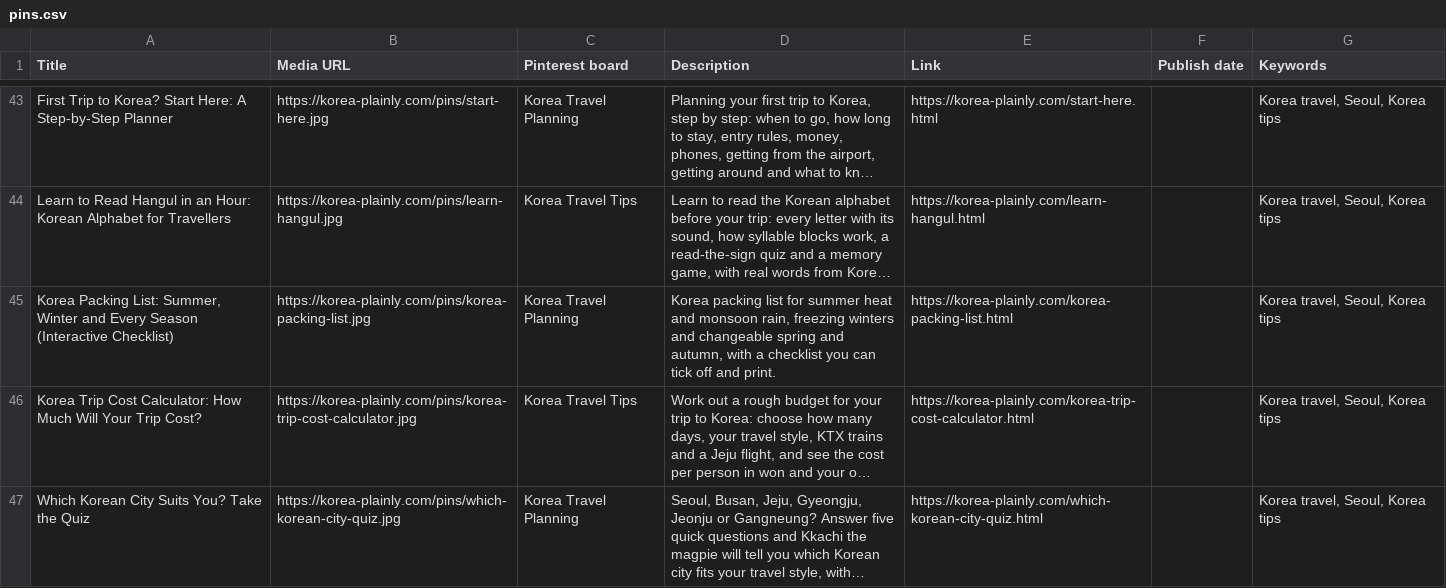
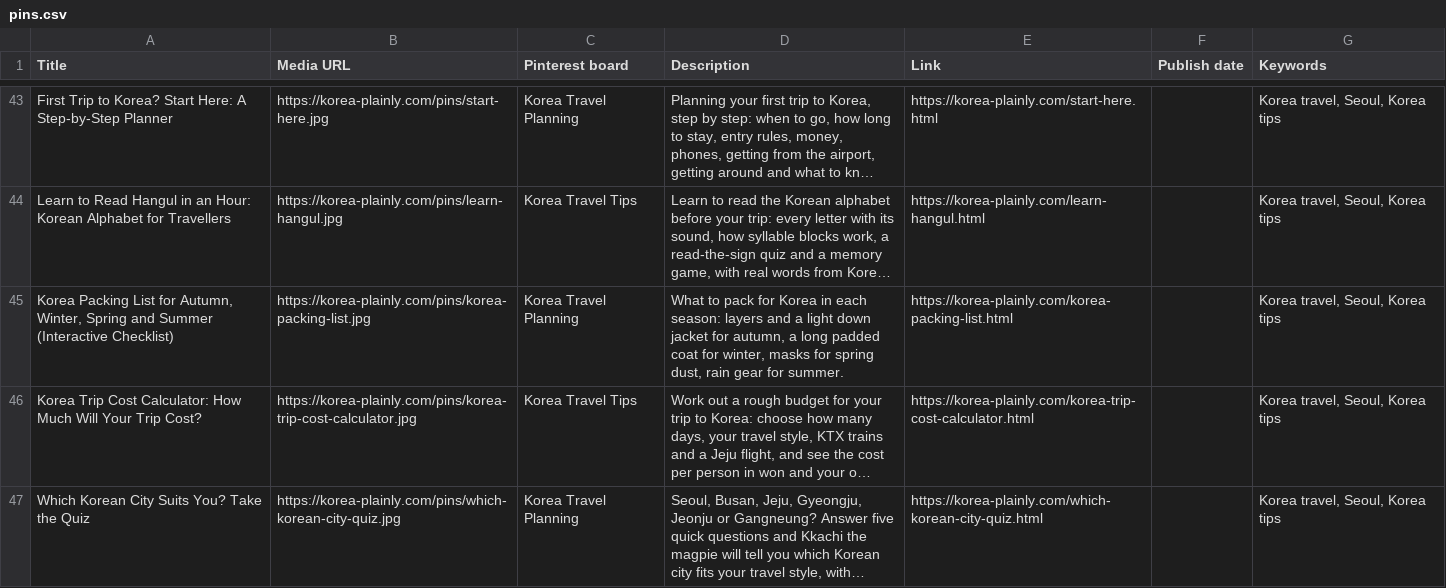
Before and after one commit to JungSuk-Kim/korea-plainly, a CSV file: pins/pins.csv, drawn as a sheet; only a part is shown, gaps mark what is left out; long unchanged cells end in …; the diff names each change by its address in the sheet, - before the commit and + after, or states it on an @@ line.

```diff
--- a/pins/pins.csv
+++ b/pins/pins.csv
-A45 (Title): Korea Packing List: Summer, Winter and Every Season (Interactive Checklist)
+A45 (Title): Korea Packing List for Autumn, Winter, Spring and Summer (Interactive Checklist)
-D45 (Description): Korea packing list for summer heat and monsoon rain, freezing winters and changeable spring and autumn, with a checklist you can tick off and print.
+D45 (Description): What to pack for Korea in each season: layers and a light down jacket for autumn, a long padded coat for winter, masks for spring dust, rain gear for summer.
```
Also changed, not shown: 13 other files.
